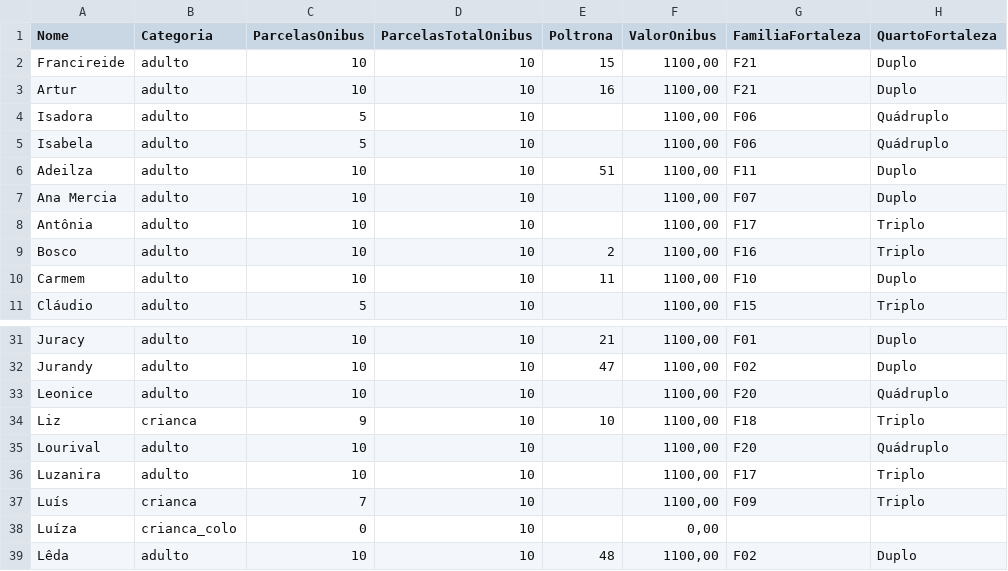
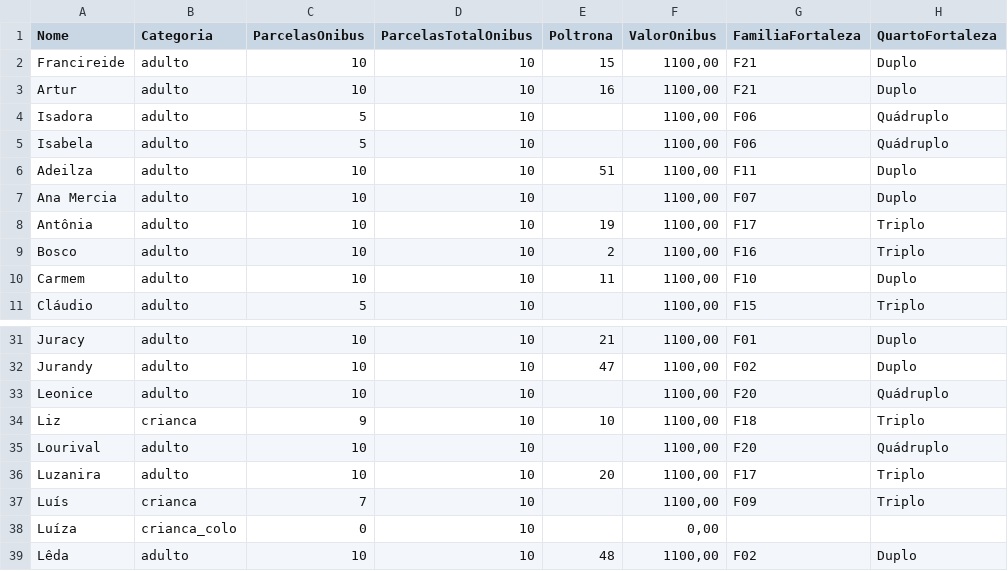
Before and after one commit to wandembergvrs/viagem2027, a CSV file: viagem_familia_2027_unificado.csv, drawn as a sheet; only a part is shown, gaps mark what is left out; the diff names each change by its address in the sheet, - before the commit and + after, or states it on an @@ line.

Commit message:
Update viagem_familia_2027_unificado.csv

```diff
--- a/viagem_familia_2027_unificado.csv
+++ b/viagem_familia_2027_unificado.csv
-E8 (Poltrona): (empty)
+E8 (Poltrona): 19
-E36 (Poltrona): (empty)
+E36 (Poltrona): 20
```
